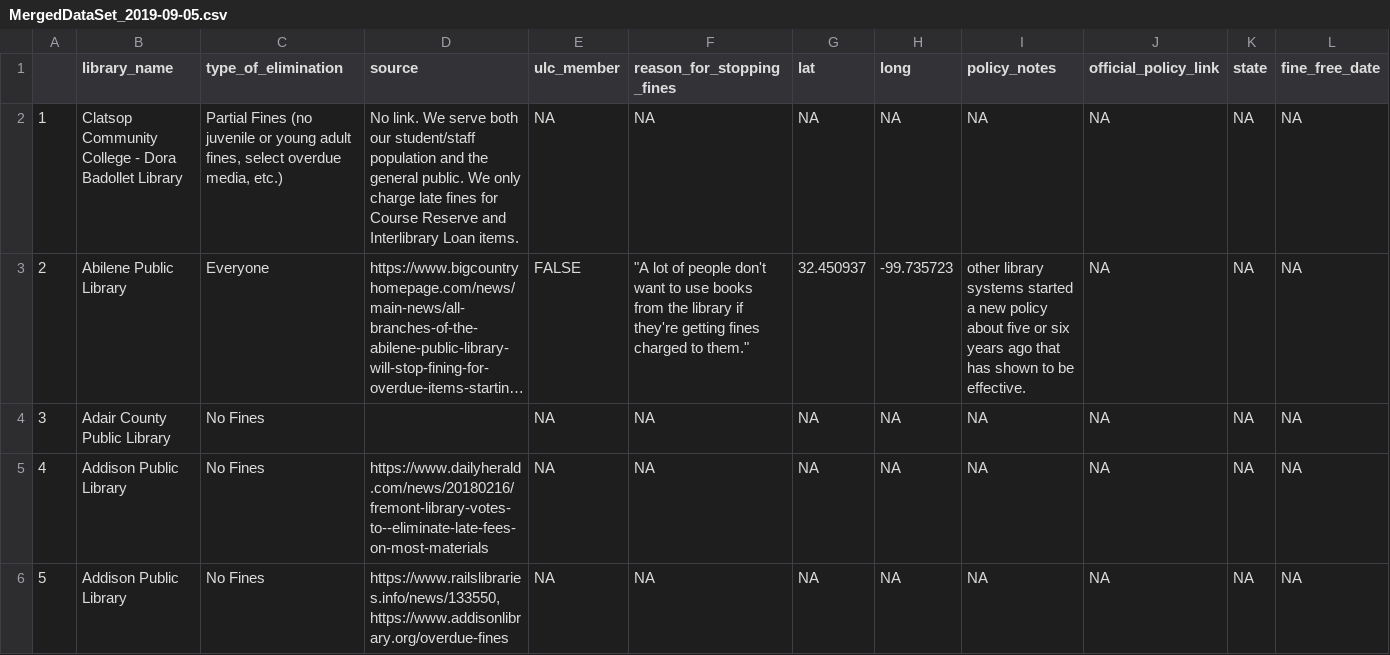
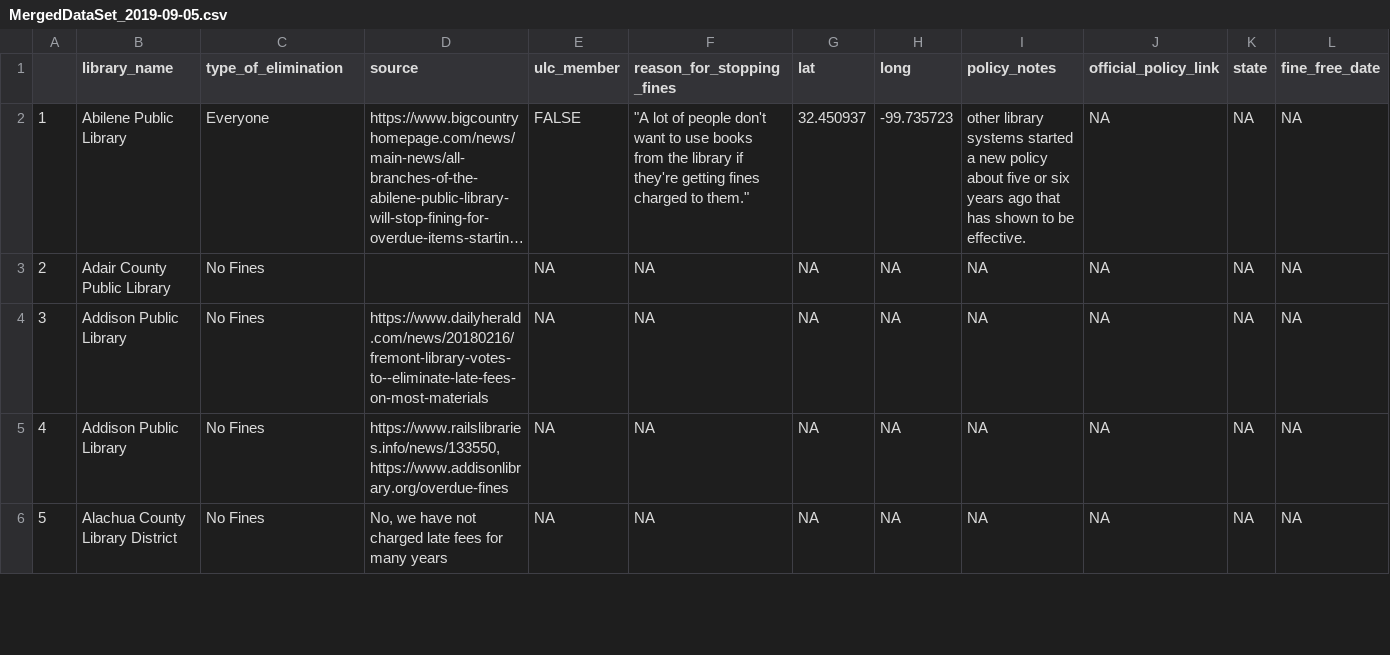
Before and after one commit to OpenDataLiteracy/FinesAndFees, a CSV file: Data/MergedDataSet_2019-09-05.csv, drawn as a sheet; only a part is shown; the shorter side is filled out with more unchanged rows; long unchanged cells end in …; removed rows and columns are numbered as before the commit, all else as after; rows hold the shown columns only; the diff names each change by its address in the sheet, - before the commit and + after, or states it on an @@ line.

Commit message:
update files

```diff
--- a/Data/MergedDataSet_2019-09-05.csv
+++ b/Data/MergedDataSet_2019-09-05.csv
-row 2: 1 | Clatsop Community College - Dora Badollet Library | Partial Fines (no juvenile or young adult fines, select overdue media, etc.) | No link. We serve both our student/staff population and the general public. We only charge late fines for Course Reserve and Interlibrary Loan items. | NA | NA | NA | NA | NA | NA | NA | NA
@@ column A renumbered from row 2 down @@
```
